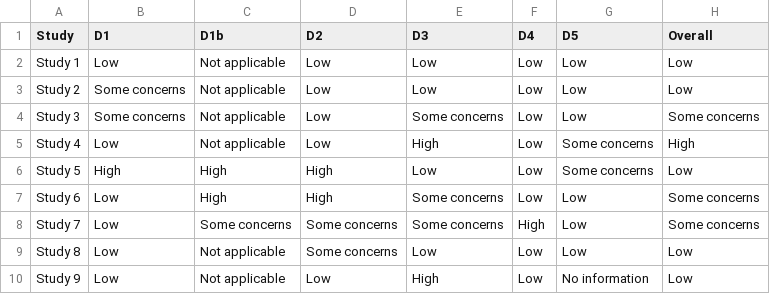
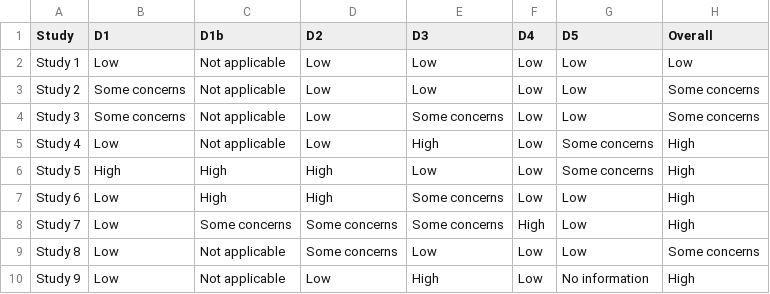
Before and after one commit to mcguinlu/robvis, a CSV file: data_raw/data_rob2_cluster.csv, drawn as a sheet; the diff names each change by its address in the sheet, - before the commit and + after, or states it on an @@ line.

```diff
--- a/data_raw/data_rob2_cluster.csv
+++ b/data_raw/data_rob2_cluster.csv
-H3 (Overall): Low
+H3 (Overall): Some concerns
-H6 (Overall): Low
+H6 (Overall): High
-H7:H8 (Overall): Some concerns
+H7:H8 (Overall): High
-H9 (Overall): Low
+H9 (Overall): Some concerns
-H10 (Overall): Low
+H10 (Overall): High
```
Also changed, not shown: data_raw/data_quadas.csv, data_raw/data_quips.csv, 13 other files.
